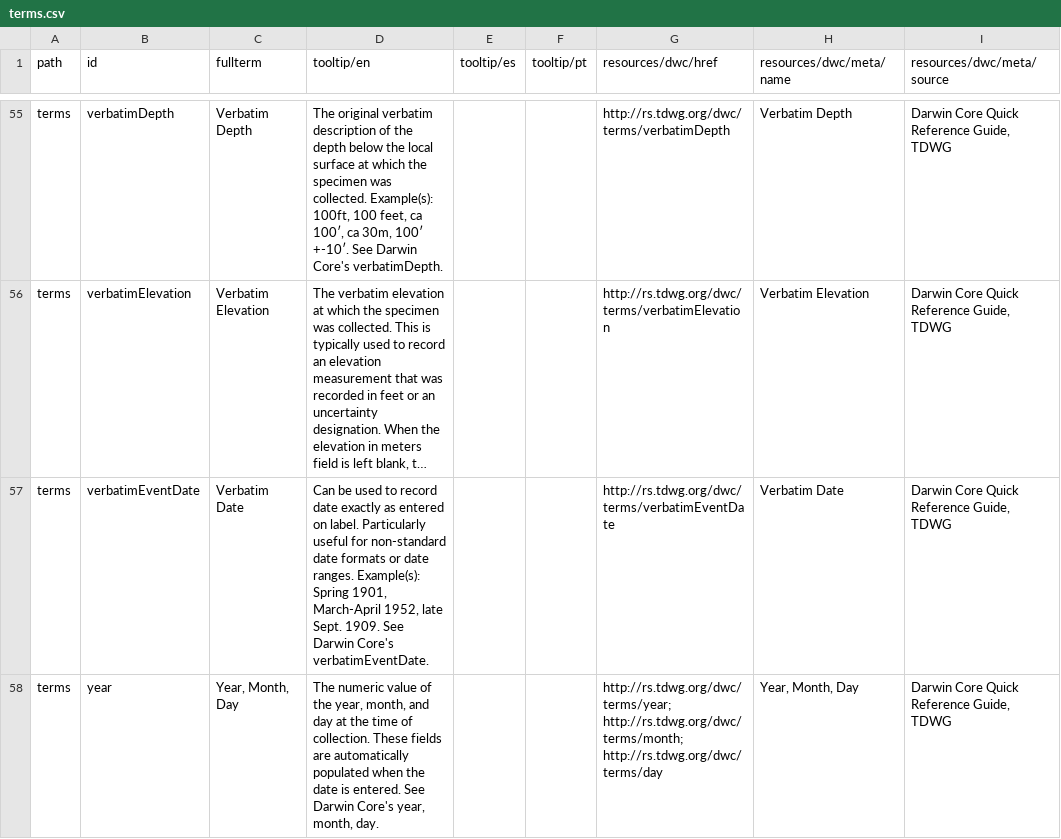
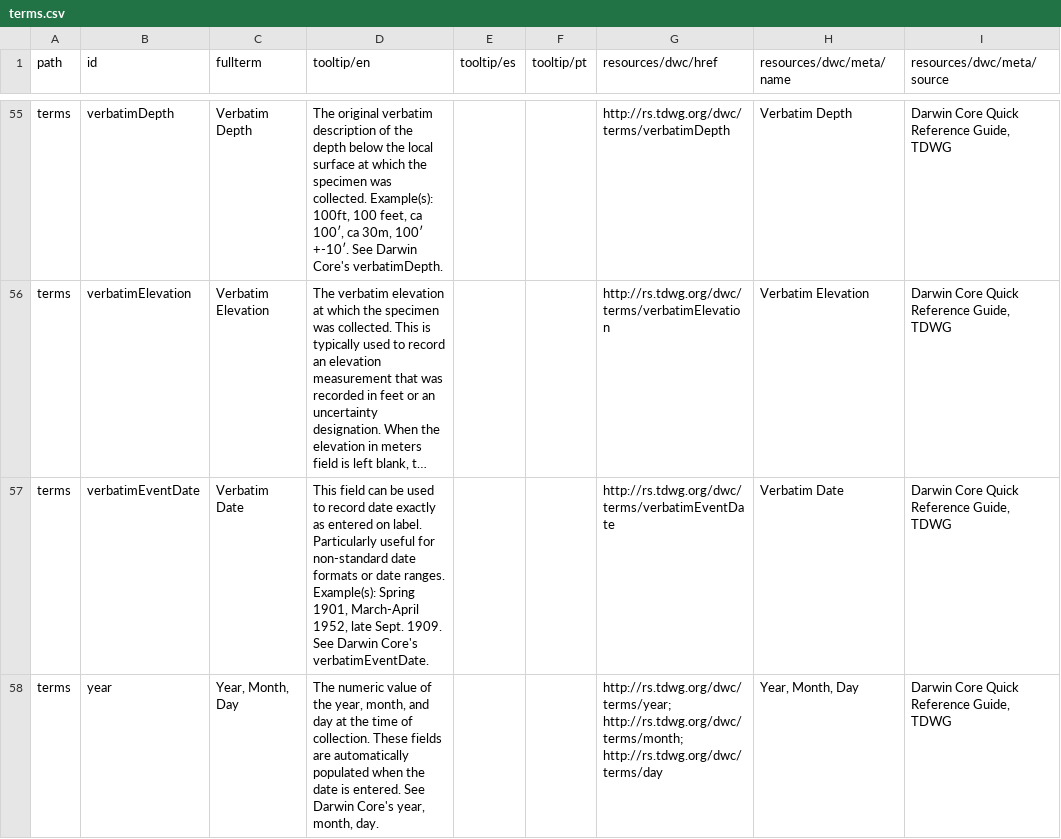
Before and after one commit to arbolitoloco/symbiota-tooltips, a CSV file: data/terms.csv, drawn as a sheet; only a part is shown, gaps mark what is left out; long unchanged cells end in …; the diff names each change by its address in the sheet, - before the commit and + after, or states it on an @@ line.

Commit message:
Update terms.csv

```diff
--- a/data/terms.csv
+++ b/data/terms.csv
-D57 (tooltip/en): Can be used…
+D57 (tooltip/en): This field can be used…
```
